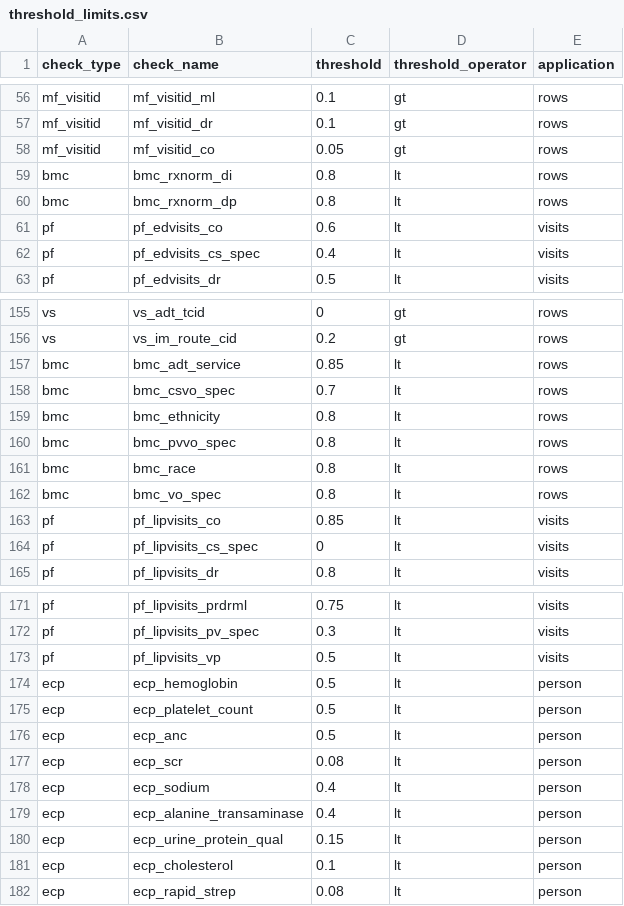
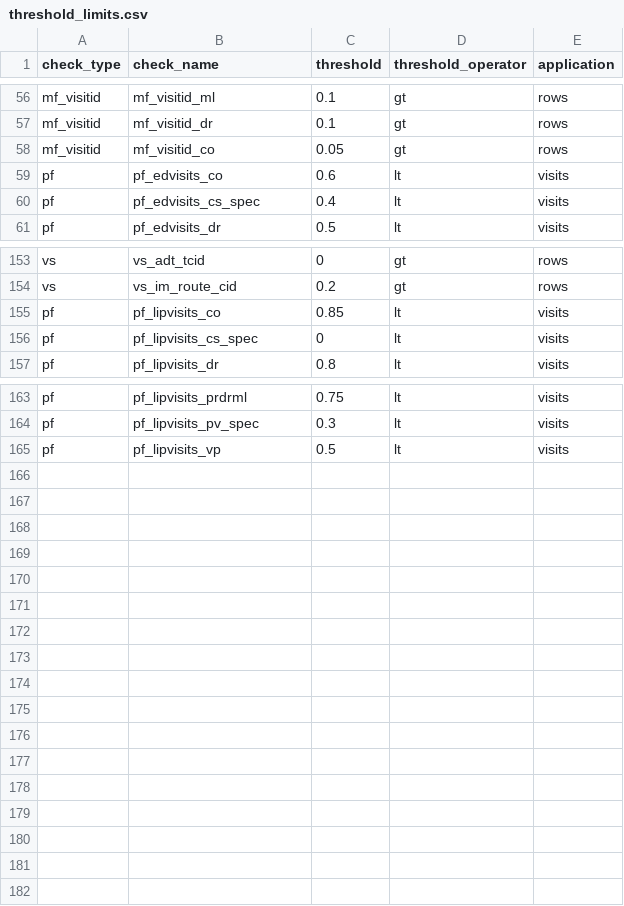
Before and after one commit to PEDSnet/dqa_processing, a CSV file: specs/threshold_limits.csv, drawn as a sheet; only a part is shown, gaps mark what is left out; the diff names each change by its address in the sheet, - before the commit and + after, or states it on an @@ line.

Commit message:
changes to anomaly detection thresholds

```diff
--- a/specs/threshold_limits.csv
+++ b/specs/threshold_limits.csv
-row 59: bmc | bmc_rxnorm_di | 0.8 | lt | rows
-row 60: bmc | bmc_rxnorm_dp | 0.8 | lt | rows
-row 157: bmc | bmc_adt_service | 0.85 | lt | rows
-row 158: bmc | bmc_csvo_spec | 0.7 | lt | rows
-row 159: bmc | bmc_ethnicity | 0.8 | lt | rows
-row 160: bmc | bmc_pvvo_spec | 0.8 | lt | rows
-row 161: bmc | bmc_race | 0.8 | lt | rows
-row 162: bmc | bmc_vo_spec | 0.8 | lt | rows
-row 174: ecp | ecp_hemoglobin | 0.5 | lt | person
-row 175: ecp | ecp_platelet_count | 0.5 | lt | person
-row 176: ecp | ecp_anc | 0.5 | lt | person
-row 177: ecp | ecp_scr | 0.08 | lt | person
-row 178: ecp | ecp_sodium | 0.4 | lt | person
-row 179: ecp | ecp_alanine_transaminase | 0.4 | lt | person
-row 180: ecp | ecp_urine_protein_qual | 0.15 | lt | person
-row 181: ecp | ecp_cholesterol | 0.1 | lt | person
-row 182: ecp | ecp_rapid_strep | 0.08 | lt | person
```
Also changed, not shown: 1 other file.
